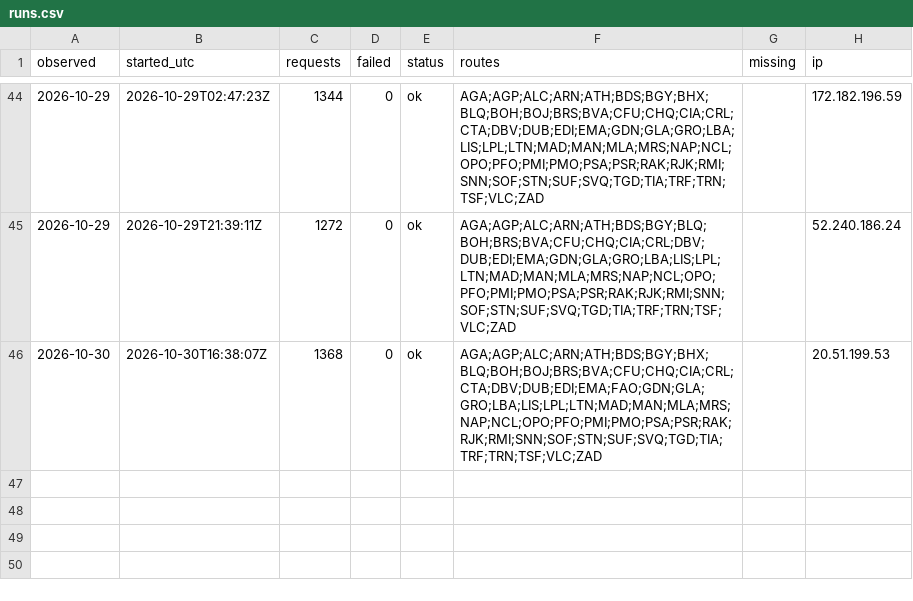
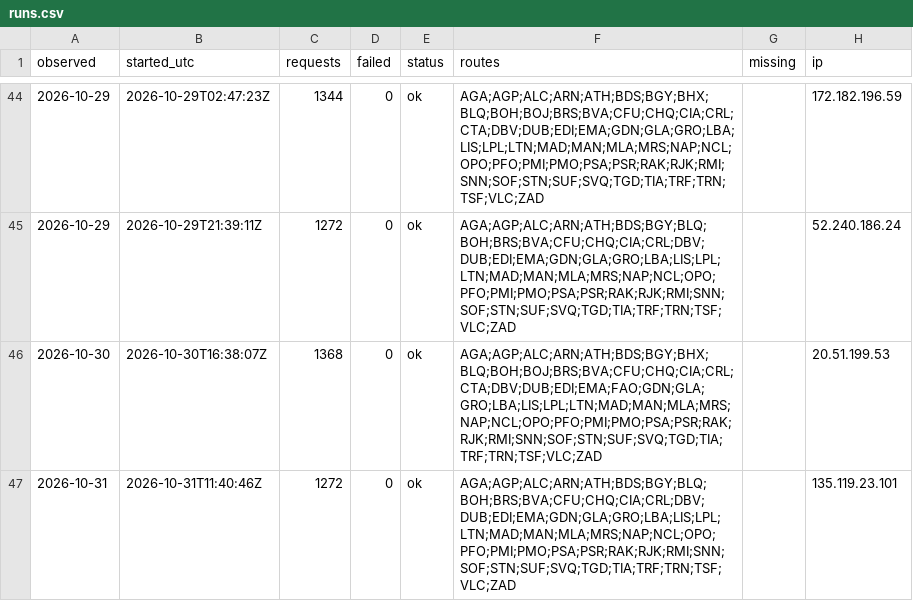
Before and after one commit to areqq/lcj-fares, a CSV file: data/WRO/runs.csv, drawn as a sheet; only a part is shown, gaps mark what is left out.

```diff
--- a/data/WRO/runs.csv
+++ b/data/WRO/runs.csv
@@ -46 +46,2 @@ observed,started_utc,requests,failed,status,routes,missing,ip
 2026-10-30,2026-10-30T16:38:07Z,1368,0,ok,AGA;AGP;ALC;ARN;ATH;BDS;BGY;BHX;BLQ;BOH;BOJ;BRS;BVA;CFU;CHQ;CIA;CRL;CTA;DBV;DUB;EDI;EMA;FAO;GDN;GLA;GRO;LBA;LIS;LPL;LTN;MAD;MAN;MLA;MRS;NAP;NCL;OPO;PFO;PMI;PMO;PSA;PSR;RAK;RJK;RMI;SNN;SOF;STN;SUF;SVQ;TGD;TIA;TRF;TRN;TSF;VLC;ZAD,,20.51.199.53
+2026-10-31,2026-10-31T11:40:46Z,1272,0,ok,AGA;AGP;ALC;ARN;ATH;BDS;BGY;BLQ;BOH;BRS;BVA;CFU;CHQ;CIA;CRL;DBV;DUB;EDI;EMA;GDN;GLA;GRO;LBA;LIS;LPL;LTN;MAD;MAN;MLA;MRS;NAP;NCL;OPO;PFO;PMI;PMO;PSA;PSR;RAK;RJK;RMI;SNN;SOF;STN;SUF;SVQ;TGD;TIA;TRF;TRN;TSF;VLC;ZAD,,135.119.23.101
```
Also changed, not shown: 2 other files.
